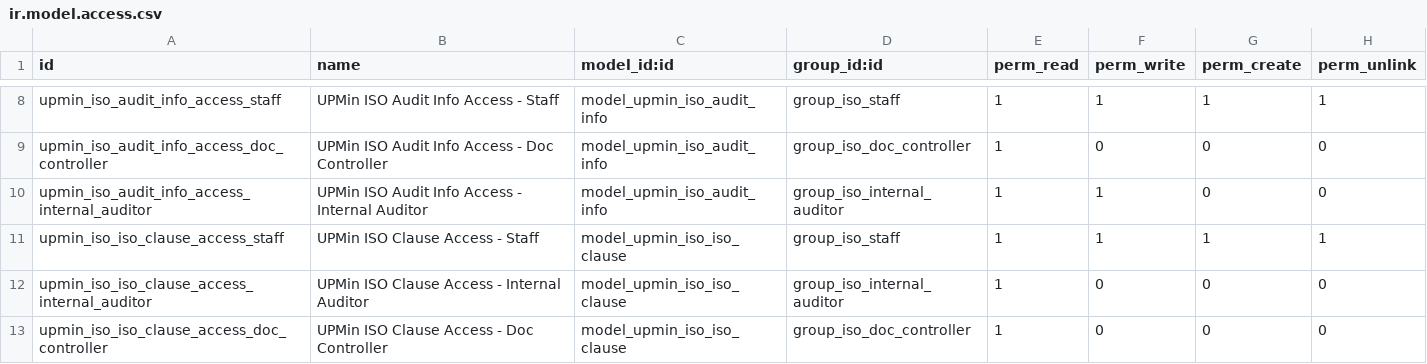
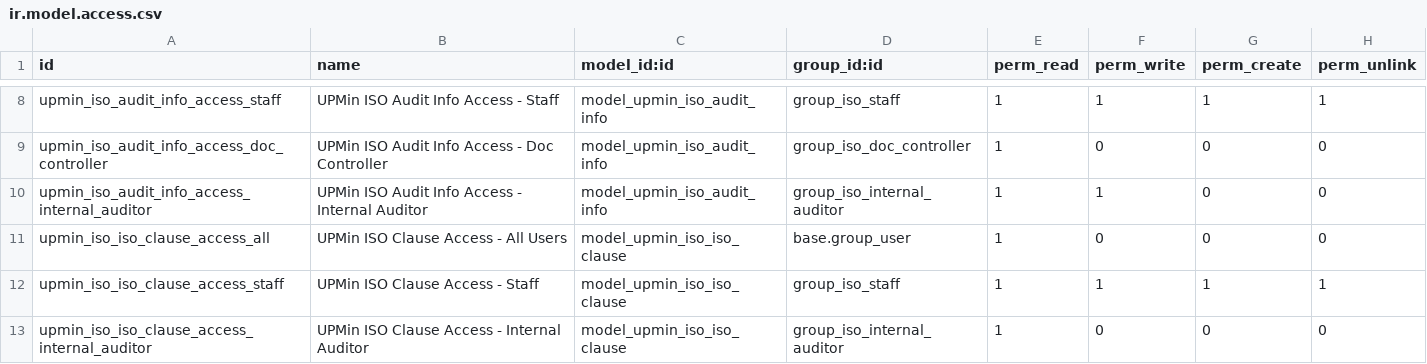
Before and after one commit to cjPoledo/odoo, a CSV file: dev/upmin_iso/security/ir.model.access.csv, drawn as a sheet; only a part is shown, gaps mark what is left out; the shorter side is filled out with more unchanged rows; the diff names each change by its address in the sheet, - before the commit and + after, or states it on an @@ line.

```diff
--- a/dev/upmin_iso/security/ir.model.access.csv
+++ b/dev/upmin_iso/security/ir.model.access.csv
+row 11: upmin_iso_iso_clause_access_all | UPMin ISO Clause Access - All Users | model_upmin_iso_iso_clause | base.group_user | 1 | 0 | 0 | 0
```
Also changed, not shown: 7 other files.
